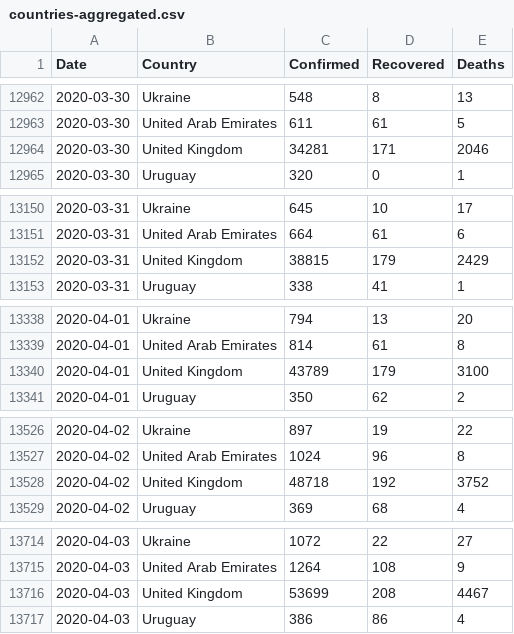
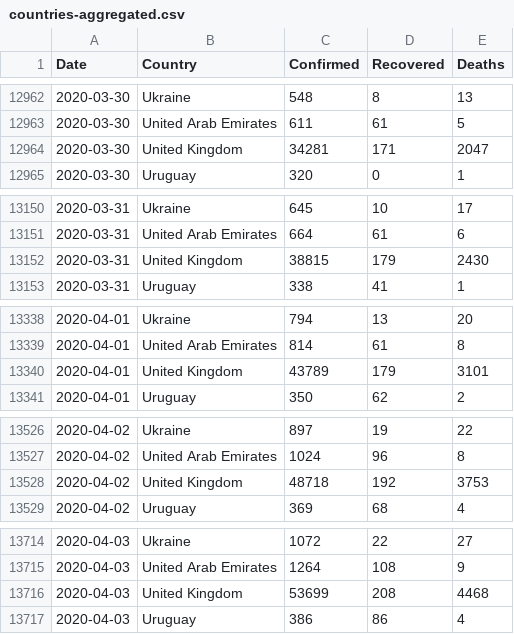
Before and after one commit to Gwardii/covid-19, a CSV file: data/countries-aggregated.csv, drawn as a sheet; only a part is shown, gaps mark what is left out; the diff covers the shown part only.

```diff
--- a/data/countries-aggregated.csv
+++ b/data/countries-aggregated.csv
@@ -12963,3 +12963,3 @@ Date,Country,Confirmed,Recovered,Deaths
 2020-03-30,United Arab Emirates,611,61,5
-2020-03-30,United Kingdom,34281,171,2046
+2020-03-30,United Kingdom,34281,171,2047
 2020-03-30,Uruguay,320,0,1
@@ -13151,3 +13151,3 @@ Date,Country,Confirmed,Recovered,Deaths
 2020-03-31,United Arab Emirates,664,61,6
-2020-03-31,United Kingdom,38815,179,2429
+2020-03-31,United Kingdom,38815,179,2430
 2020-03-31,Uruguay,338,41,1
@@ -13339,3 +13339,3 @@ Date,Country,Confirmed,Recovered,Deaths
 2020-04-01,United Arab Emirates,814,61,8
-2020-04-01,United Kingdom,43789,179,3100
+2020-04-01,United Kingdom,43789,179,3101
 2020-04-01,Uruguay,350,62,2
@@ -13527,3 +13527,3 @@ Date,Country,Confirmed,Recovered,Deaths
 2020-04-02,United Arab Emirates,1024,96,8
-2020-04-02,United Kingdom,48718,192,3752
+2020-04-02,United Kingdom,48718,192,3753
 2020-04-02,Uruguay,369,68,4
@@ -13715,3 +13715,3 @@ Date,Country,Confirmed,Recovered,Deaths
 2020-04-03,United Arab Emirates,1264,108,9
-2020-04-03,United Kingdom,53699,208,4467
+2020-04-03,United Kingdom,53699,208,4468
 2020-04-03,Uruguay,386,86,4
```
Also changed, not shown: 85 edited cells elsewhere in this file, data/worldwide-aggregated.csv, 2 other files.
